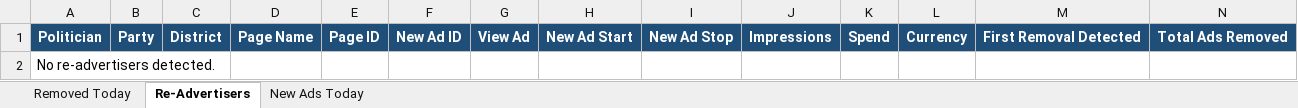
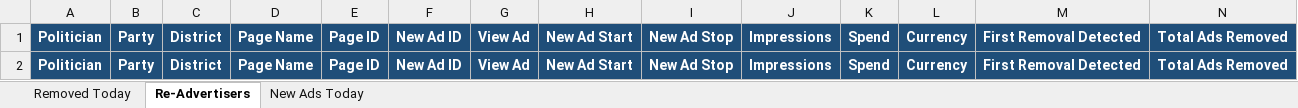
Before and after one commit to militzis/malta-ads-monitor, an Excel workbook: daily_report_mt_2026-05-17.xlsx, sheet Re-Advertisers, drawn as a sheet; values as stored, in another font and other column widths than the file's, no borders; removed rows and columns are numbered as before the commit, all else as after; the diff names each change by its address in the sheet, - before the commit and + after, or states it on an @@ line.

```diff
--- a/daily_report_mt_2026-05-17.xlsx (sheet Re-Advertisers)
+++ b/daily_report_mt_2026-05-17.xlsx (sheet Re-Advertisers)
-row 2: No re-advertisers detected.
+row 2: Politician | Party | District | Page Name | Page ID | New Ad ID | View Ad | New Ad Start | New Ad Stop | Impressions | Spend | Currency | First Removal Detected | Total Ads Removed
```
Also changed, not shown: summary_2026-05-17.xlsx, 1 other file.
